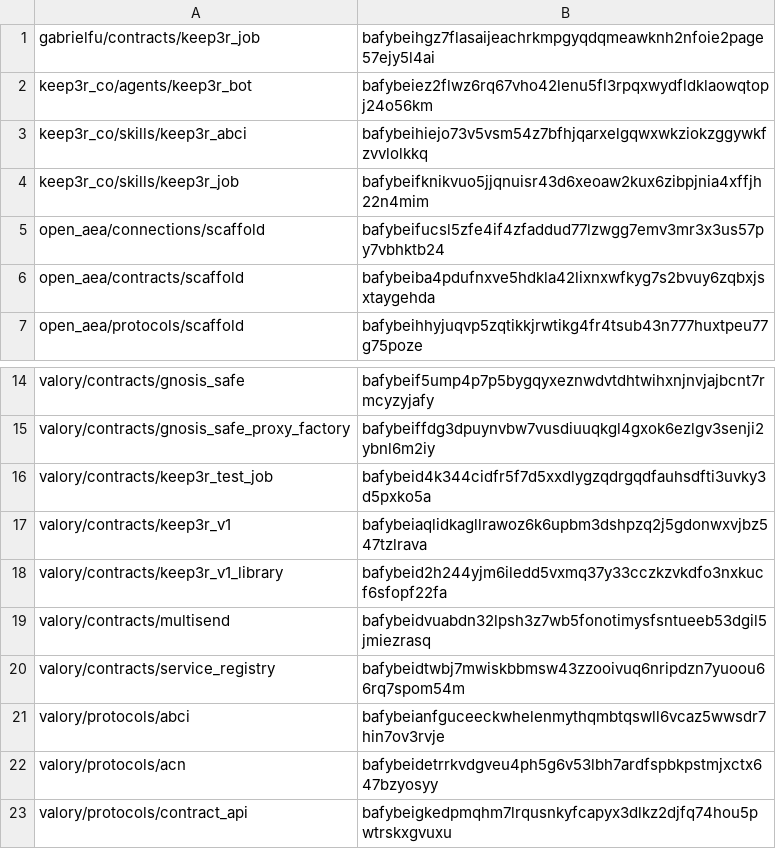
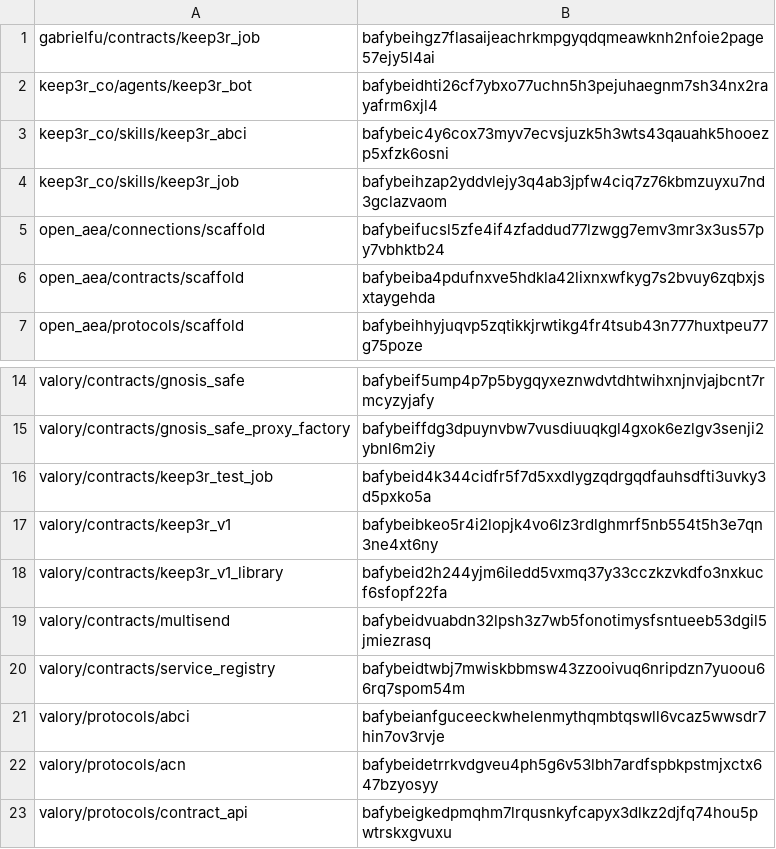
Before and after one commit to valory-xyz/agent-academy-2, a CSV file: packages/hashes.csv, drawn as a sheet; only a part is shown, gaps mark what is left out.

```diff
--- a/packages/hashes.csv
+++ b/packages/hashes.csv
@@ -1,5 +1,5 @@
 gabrielfu/contracts/keep3r_job,bafybeihgz7flasaijeachrkmpgyqdqmeawknh2nfoie2page57ejy5l4ai
-keep3r_co/agents/keep3r_bot,bafybeiez2flwz6rq67vho42lenu5fl3rpqxwydfldklaowqtopj24o56km
-keep3r_co/skills/keep3r_abci,bafybeihiejo73v5vsm54z7bfhjqarxelgqwxwkziokzggywkfzvvlolkkq
-keep3r_co/skills/keep3r_job,bafybeifknikvuo5jjqnuisr43d6xeoaw2kux6zibpjnia4xffjh22n4mim
+keep3r_co/agents/keep3r_bot,bafybeidhti26cf7ybxo77uchn5h3pejuhaegnm7sh34nx2rayafrm6xjl4
+keep3r_co/skills/keep3r_abci,bafybeic4y6cox73myv7ecvsjuzk5h3wts43qauahk5hooezp5xfzk6osni
+keep3r_co/skills/keep3r_job,bafybeihzap2yddvlejy3q4ab3jpfw4ciq7z76kbmzuyxu7nd3gclazvaom
 open_aea/connections/scaffold,bafybeifucsl5zfe4if4zfaddud77lzwgg7emv3mr3x3us57py7vbhktb24
@@ -16,3 +16,3 @@ valory/contracts/gnosis_safe_proxy_factory,bafybeiffdg3dpuynvbw7vusdiuuqkgl4gxok
 valory/contracts/keep3r_test_job,bafybeid4k344cidfr5f7d5xxdlygzqdrgqdfauhsdfti3uvky3d5pxko5a
-valory/contracts/keep3r_v1,bafybeiaqlidkagllrawoz6k6upbm3dshpzq2j5gdonwxvjbz547tzlrava
+valory/contracts/keep3r_v1,bafybeibkeo5r4i2lopjk4vo6lz3rdlghmrf5nb554t5h3e7qn3ne4xt6ny
 valory/contracts/keep3r_v1_library,bafybeid2h244yjm6iledd5vxmq37y33cczkzvkdfo3nxkucf6sfopf22fa
```
Also changed, not shown: 7 other files.
